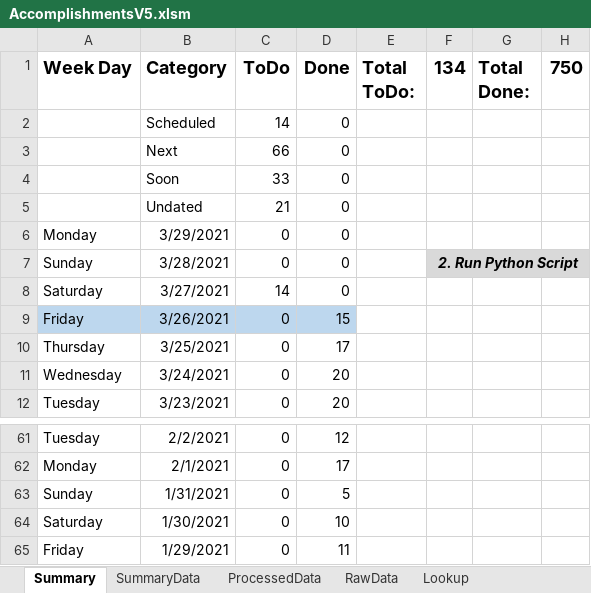
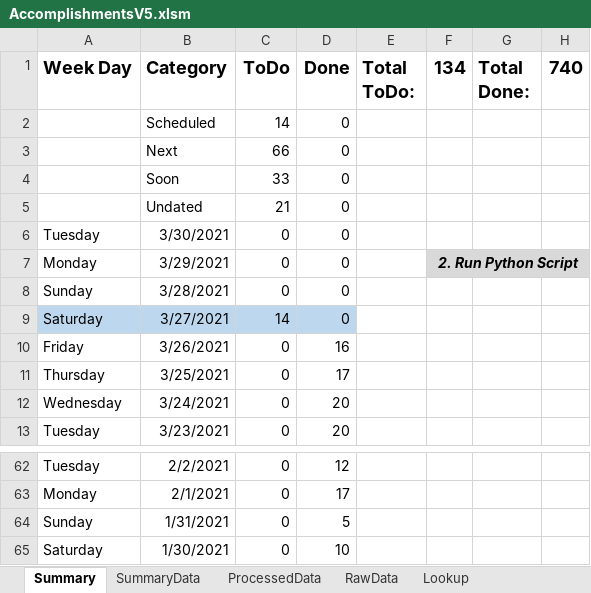
Before and after one commit to vflopez77/Accomplishments, an Excel workbook: AccomplishmentsV5.xlsm, sheet Summary, drawn as a sheet; only a part is shown, gaps mark what is left out; values as stored, in another font and other column widths than the file's, no borders; charts and pictures not drawn; removed rows and columns are numbered as before the commit, all else as after; the diff names each change by its address in the sheet, - before the commit and + after, or states it on an @@ line.

Commit message:
Updating Accomplishments

```diff
--- a/AccomplishmentsV5.xlsm (sheet Summary)
+++ b/AccomplishmentsV5.xlsm (sheet Summary)
-H1: 750
+H1: 740
+row 6: Tuesday | 3/30/2021 | 0 | 0
-F7 (134): (empty)
+F7 (134): 2. Run Python Script
-F7:H7 fill: none
+F7:H7 fill: #D9D9D9
+F7:H7 merged
-F8 (134): 2. Run Python Script
+F8 (134): (empty)
-F8:H8 fill: #D9D9D9
+F8:H8 fill: none
-F7:H7 merged
-A9:D9 fill: none
+A9:D9 fill: #BDD7EE
-A10:D10 fill: #BDD7EE
+A10:D10 fill: none
-D10 (Done): 15
+D10 (Done): 16
-row 65: Friday | 1/29/2021 | 0 | 11
```
Also changed, not shown: sheet ProcessedData, sheet RawData, sheet SummaryData, formulas that keep their value, charts or pictures, 2 other files.
